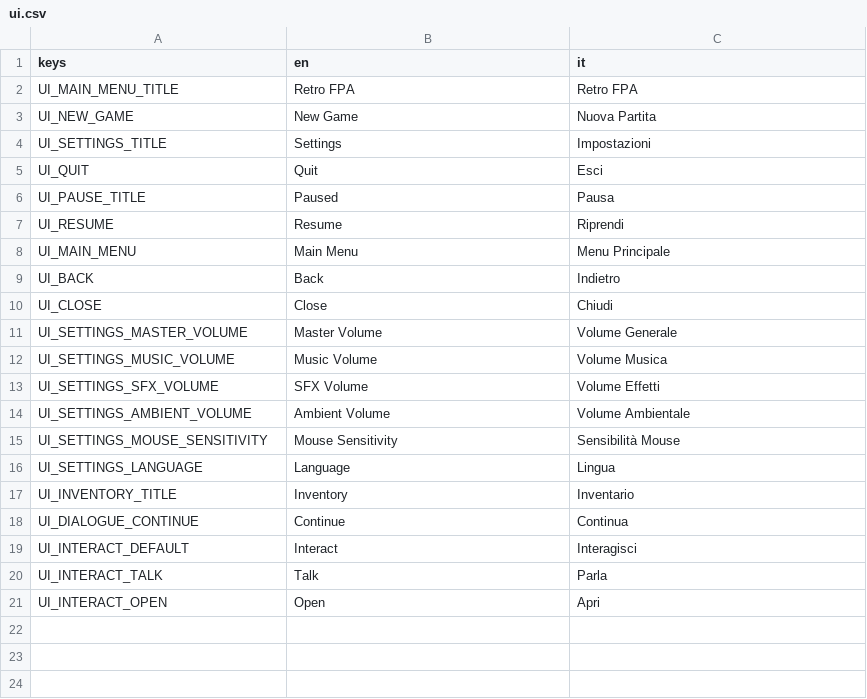
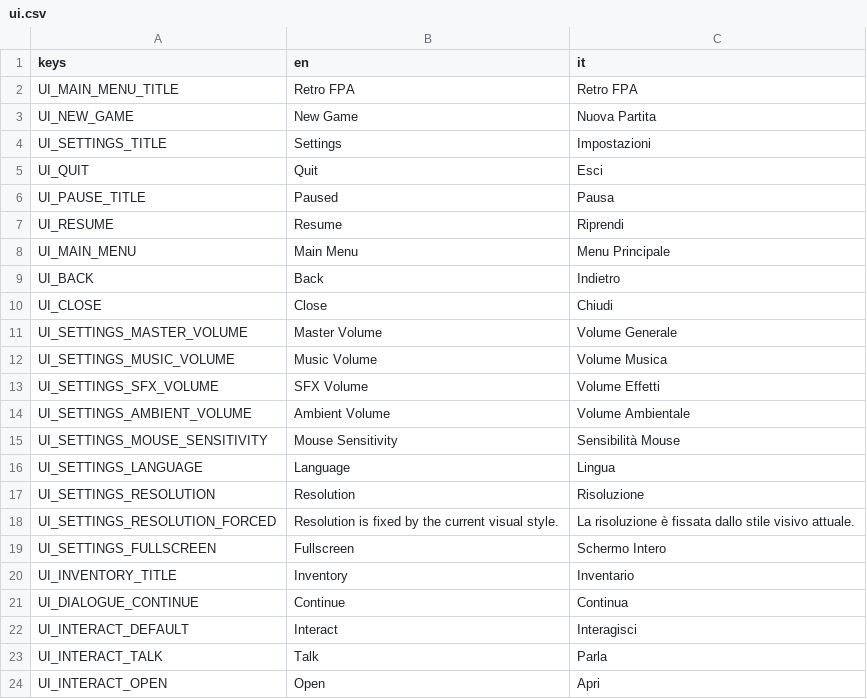
Before and after one commit to FilloPrinci/Retro-FPA, a CSV file: translations/ui.csv, drawn as a sheet; the diff names each change by its address in the sheet, - before the commit and + after, or states it on an @@ line.

Commit message:
Add resolution forcing, player resolution/fullscreen, and texture downsampling
Extends the visual style system per-profile with two more retro-authentic
knobs, plus the player-facing display settings that were missing entirely.

- VisualStyleProfile: force_resolution_enabled + forced_resolution
  (internal render resolution, stretched to fill the window via
  Window.content_scale_mode = VIEWPORT — independent of actual window
  size/fullscreen), and force_texture_downsample_enabled +
  max_texture_size (128/256/512, @export_enum). PS1: 320x240 / 128px.
  N64: 320x240 / 256px. GameCube: 640x480 / 512px.
- SettingsManager: new window_resolution/fullscreen fields, persisted
  like every other setting; _apply_resolution() drives
  DisplayServer.window_set_mode + Window.size/content_scale_*.
  _apply_material_patches() (renamed from the texture-filter-only
  version) now also downsamples each material's albedo_texture in
  place when the style forces it — same live scene-tree walk,
  same signals, deliberately nearest-neighbor resize to stay blocky
  rather than smoothed. Only albedo_texture: this project's art
  direction is single-albedo/no-PBR, so nothing else needs it.
- ui/settings_menu/: Resolution dropdown (from a curated
  RESOLUTION_CHOICES list) and a Fullscreen checkbox — window/fullscreen
  were previously not player-configurable at all. The Resolution control
  swaps for an explanatory label when the active style forces its own
  resolution (SettingsManager.is_resolution_forced()), since the
  player's choice wouldn't visibly do anything in that case.
- New UI_SETTINGS_RESOLUTION(_FORCED)/UI_SETTINGS_FULLSCREEN translation
  keys (en/it).
- docs/visual_style.md and CLAUDE.md updated.

Verified headlessly: tools/smoke_test.gd still PASSes; a scripted check
confirms an oversized (300x100) albedo texture gets clamped to PS1's
128px cap with aspect preserved and is a no-op on a second pass; a
settings-menu instantiation check confirms the Resolution row hides
(PS1 forces resolution) and that selecting a resolution/toggling
fullscreen updates SettingsManager correctly; apply_settings() doesn't
crash when there's no real Window (headless).

```diff
--- a/translations/ui.csv
+++ b/translations/ui.csv
+row 17: UI_SETTINGS_RESOLUTION | Resolution | Risoluzione
+row 18: UI_SETTINGS_RESOLUTION_FORCED | Resolution is fixed by the current visual style. | La risoluzione è fissata dallo stile visivo attuale.
+row 19: UI_SETTINGS_FULLSCREEN | Fullscreen | Schermo Intero
```
Also changed, not shown: 11 other files.
